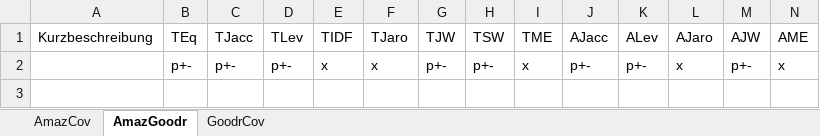
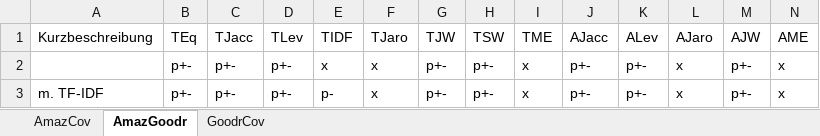
Before and after one commit to RaiiZen1/WebDataProject, an Excel workbook: data/output/results/results_machine_learning.xlsx, sheet AmazGoodr, drawn as a sheet; only a part is shown; values as stored, in another font and other column widths than the file's, no borders; table styles not drawn; rows hold the shown columns only; the diff names each change by its address in the sheet, - before the commit and + after, or states it on an @@ line.

```diff
--- a/data/output/results/results_machine_learning.xlsx (sheet AmazGoodr)
+++ b/data/output/results/results_machine_learning.xlsx (sheet AmazGoodr)
+row 3: m. TF-IDF | p+- | p+- | p+- | p- | x | p+- | p+- | x | p+- | p+- | x | p+- | x
```
Also changed, not shown: sheet GoodrCov, sheet AmazCov, 26 other files.
